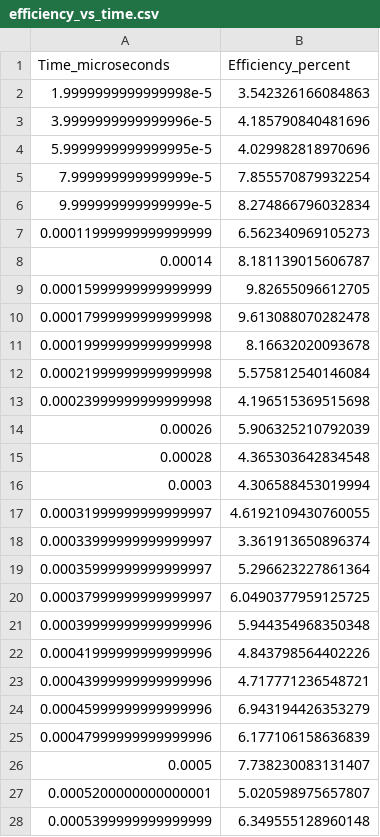
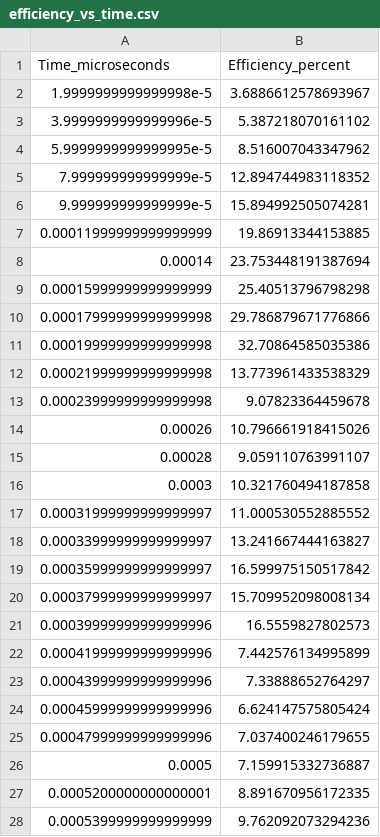
Before and after one commit to QU01/EJet-PIC-MCC-Simulation, a CSV file: simulation_data/efficiency_vs_time.csv, drawn as a sheet; only a part is shown; the diff covers the shown part only.

```diff
--- a/simulation_data/efficiency_vs_time.csv
+++ b/simulation_data/efficiency_vs_time.csv
@@ -1,28 +1,28 @@
 Time_microseconds,Efficiency_percent
-1.9999999999999998e-5,3.542326166084863
-3.9999999999999996e-5,4.185790840481696
-5.9999999999999995e-5,4.029982818970696
-7.999999999999999e-5,7.855570879932254
-9.999999999999999e-5,8.274866796032834
-0.00011999999999999999,6.562340969105273
-0.00014,8.181139015606787
-0.00015999999999999999,9.82655096612705
-0.00017999999999999998,9.613088070282478
-0.00019999999999999998,8.16632020093678
-0.00021999999999999998,5.575812540146084
-0.00023999999999999998,4.196515369515698
-0.00026,5.906325210792039
-0.00028,4.365303642834548
-0.0003,4.306588453019994
-0.00031999999999999997,4.6192109430760055
-0.00033999999999999997,3.361913650896374
-0.00035999999999999997,5.296623227861364
-0.00037999999999999997,6.0490377959125725
-0.00039999999999999996,5.944354968350348
-0.00041999999999999996,4.843798564402226
-0.00043999999999999996,4.717771236548721
-0.00045999999999999996,6.943194426353279
-0.00047999999999999996,6.177106158636839
-0.0005,7.738230083131407
-0.0005200000000000001,5.020598975657807
-0.0005399999999999999,6.349555128960148
+1.9999999999999998e-5,3.6886612578693967
+3.9999999999999996e-5,5.387218070161102
+5.9999999999999995e-5,8.516007043347962
+7.999999999999999e-5,12.894744983118352
+9.999999999999999e-5,15.894992505074281
+0.00011999999999999999,19.86913344153885
+0.00014,23.753448191387694
+0.00015999999999999999,25.40513796798298
+0.00017999999999999998,29.786879671776866
+0.00019999999999999998,32.70864585035386
+0.00021999999999999998,13.773961433538329
+0.00023999999999999998,9.07823364459678
+0.00026,10.796661918415026
+0.00028,9.059110763991107
+0.0003,10.321760494187858
+0.00031999999999999997,11.000530552885552
+0.00033999999999999997,13.241667444163827
+0.00035999999999999997,16.599975150517842
+0.00037999999999999997,15.709952098008134
+0.00039999999999999996,16.5559827802573
+0.00041999999999999996,7.442576134995899
+0.00043999999999999996,7.33888652764297
+0.00045999999999999996,6.624147575805424
+0.00047999999999999996,7.037400246179655
+0.0005,7.159915332736887
+0.0005200000000000001,8.891670956172335
+0.0005399999999999999,9.762092073294236
```
Also changed, not shown: 73 edited cells elsewhere in this file, simulation_data/density_grid_slice.csv, simulation_data/detailed_simulation_data.csv, 14 other files.
